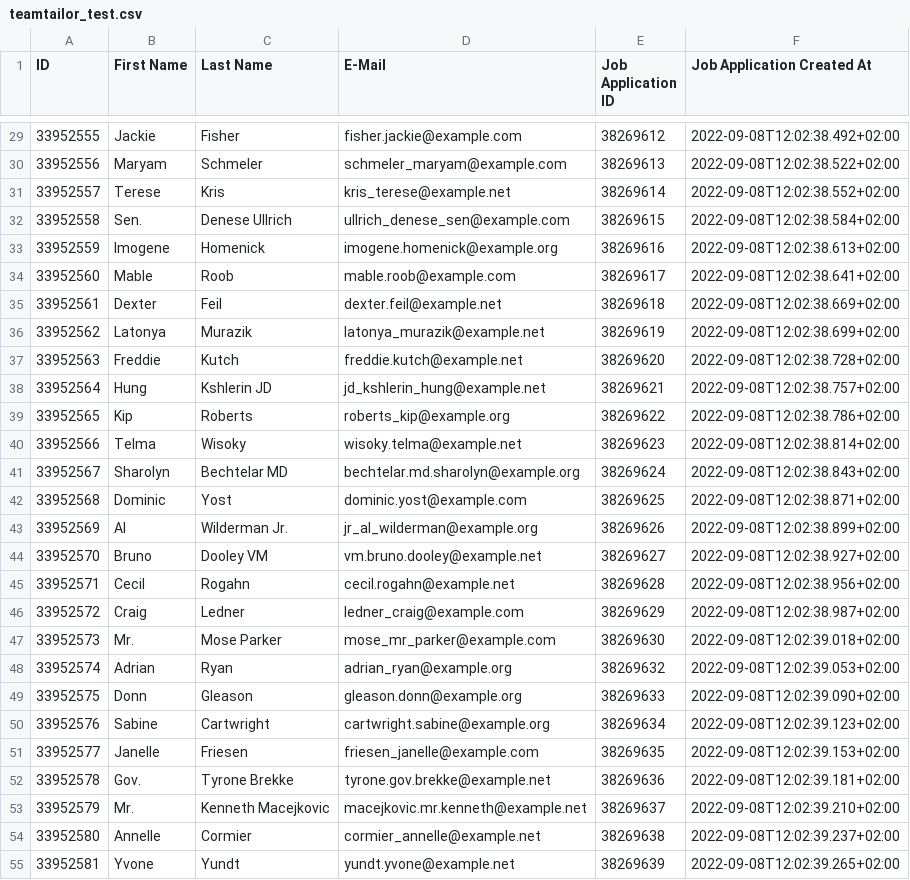
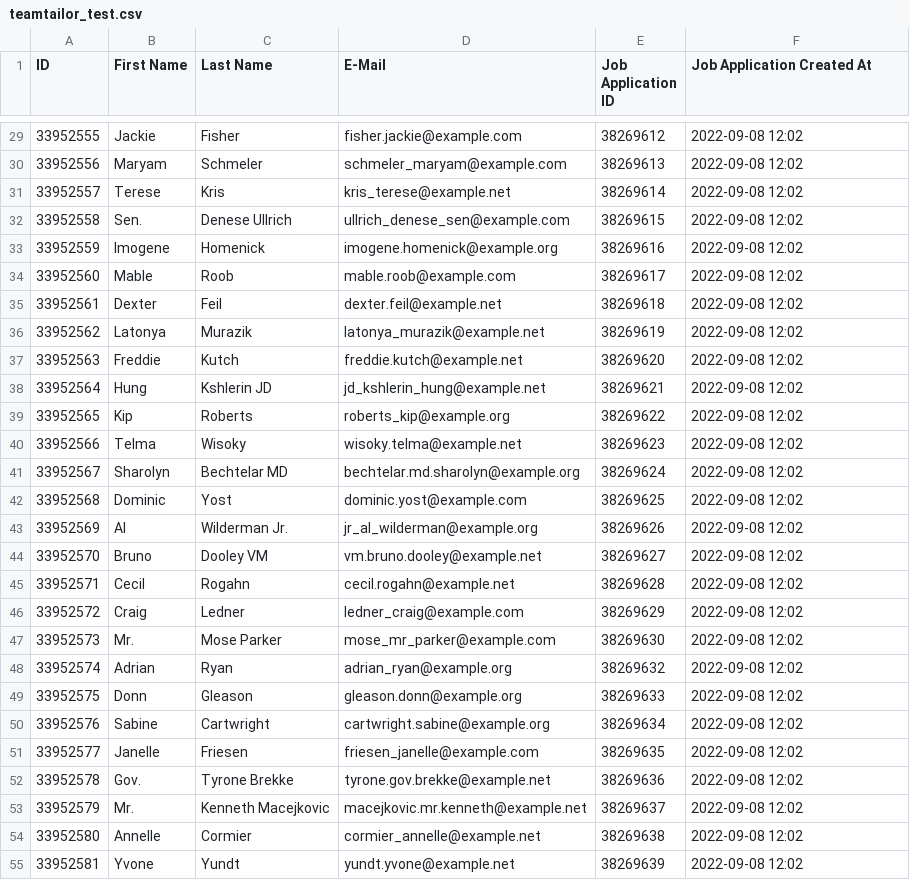
Before and after one commit to camege/teamtailor, a CSV file: files/teamtailor_test.csv, drawn as a sheet; only a part is shown, gaps mark what is left out; the diff covers the shown part only.

```diff
--- a/files/teamtailor_test.csv
+++ b/files/teamtailor_test.csv
@@ -29,27 +29,27 @@ ID,First Name,Last Name,E-Mail,Job Application ID,Job Application Created At
-33952555,Jackie,Fisher,fisher.jackie@example.com,38269612,2022-09-08T12:02:38.492+02:00
-33952556,Maryam,Schmeler,schmeler_maryam@example.com,38269613,2022-09-08T12:02:38.522+02:00
-33952557,Terese,Kris,kris_terese@example.net,38269614,2022-09-08T12:02:38.552+02:00
-33952558,Sen.,Denese Ullrich,ullrich_denese_sen@example.com,38269615,2022-09-08T12:02:38.584+02:00
-33952559,Imogene,Homenick,imogene.homenick@example.org,38269616,2022-09-08T12:02:38.613+02:00
-33952560,Mable,Roob,mable.roob@example.com,38269617,2022-09-08T12:02:38.641+02:00
-33952561,Dexter,Feil,dexter.feil@example.net,38269618,2022-09-08T12:02:38.669+02:00
-33952562,Latonya,Murazik,latonya_murazik@example.net,38269619,2022-09-08T12:02:38.699+02:00
-33952563,Freddie,Kutch,freddie.kutch@example.net,38269620,2022-09-08T12:02:38.728+02:00
-33952564,Hung,Kshlerin JD,jd_kshlerin_hung@example.net,38269621,2022-09-08T12:02:38.757+02:00
-33952565,Kip,Roberts,roberts_kip@example.org,38269622,2022-09-08T12:02:38.786+02:00
-33952566,Telma,Wisoky,wisoky.telma@example.net,38269623,2022-09-08T12:02:38.814+02:00
-33952567,Sharolyn,Bechtelar MD,bechtelar.md.sharolyn@example.org,38269624,2022-09-08T12:02:38.843+02:00
-33952568,Dominic,Yost,dominic.yost@example.com,38269625,2022-09-08T12:02:38.871+02:00
-33952569,Al,Wilderman Jr.,jr_al_wilderman@example.org,38269626,2022-09-08T12:02:38.899+02:00
-33952570,Bruno,Dooley VM,vm.bruno.dooley@example.net,38269627,2022-09-08T12:02:38.927+02:00
-33952571,Cecil,Rogahn,cecil.rogahn@example.net,38269628,2022-09-08T12:02:38.956+02:00
-33952572,Craig,Ledner,ledner_craig@example.com,38269629,2022-09-08T12:02:38.987+02:00
-33952573,Mr.,Mose Parker,mose_mr_parker@example.com,38269630,2022-09-08T12:02:39.018+02:00
-33952574,Adrian,Ryan,adrian_ryan@example.org,38269632,2022-09-08T12:02:39.053+02:00
-33952575,Donn,Gleason,gleason.donn@example.org,38269633,2022-09-08T12:02:39.090+02:00
-33952576,Sabine,Cartwright,cartwright.sabine@example.org,38269634,2022-09-08T12:02:39.123+02:00
-33952577,Janelle,Friesen,friesen_janelle@example.com,38269635,2022-09-08T12:02:39.153+02:00
-33952578,Gov.,Tyrone Brekke,tyrone.gov.brekke@example.net,38269636,2022-09-08T12:02:39.181+02:00
-33952579,Mr.,Kenneth Macejkovic,macejkovic.mr.kenneth@example.net,38269637,2022-09-08T12:02:39.210+02:00
-33952580,Annelle,Cormier,cormier_annelle@example.net,38269638,2022-09-08T12:02:39.237+02:00
-33952581,Yvone,Yundt,yundt.yvone@example.net,38269639,2022-09-08T12:02:39.265+02:00
+33952555,Jackie,Fisher,fisher.jackie@example.com,38269612,2022-09-08 12:02
+33952556,Maryam,Schmeler,schmeler_maryam@example.com,38269613,2022-09-08 12:02
+33952557,Terese,Kris,kris_terese@example.net,38269614,2022-09-08 12:02
+33952558,Sen.,Denese Ullrich,ullrich_denese_sen@example.com,38269615,2022-09-08 12:02
+33952559,Imogene,Homenick,imogene.homenick@example.org,38269616,2022-09-08 12:02
+33952560,Mable,Roob,mable.roob@example.com,38269617,2022-09-08 12:02
+33952561,Dexter,Feil,dexter.feil@example.net,38269618,2022-09-08 12:02
+33952562,Latonya,Murazik,latonya_murazik@example.net,38269619,2022-09-08 12:02
+33952563,Freddie,Kutch,freddie.kutch@example.net,38269620,2022-09-08 12:02
+33952564,Hung,Kshlerin JD,jd_kshlerin_hung@example.net,38269621,2022-09-08 12:02
+33952565,Kip,Roberts,roberts_kip@example.org,38269622,2022-09-08 12:02
+33952566,Telma,Wisoky,wisoky.telma@example.net,38269623,2022-09-08 12:02
+33952567,Sharolyn,Bechtelar MD,bechtelar.md.sharolyn@example.org,38269624,2022-09-08 12:02
+33952568,Dominic,Yost,dominic.yost@example.com,38269625,2022-09-08 12:02
+33952569,Al,Wilderman Jr.,jr_al_wilderman@example.org,38269626,2022-09-08 12:02
+33952570,Bruno,Dooley VM,vm.bruno.dooley@example.net,38269627,2022-09-08 12:02
+33952571,Cecil,Rogahn,cecil.rogahn@example.net,38269628,2022-09-08 12:02
+33952572,Craig,Ledner,ledner_craig@example.com,38269629,2022-09-08 12:02
+33952573,Mr.,Mose Parker,mose_mr_parker@example.com,38269630,2022-09-08 12:02
+33952574,Adrian,Ryan,adrian_ryan@example.org,38269632,2022-09-08 12:02
+33952575,Donn,Gleason,gleason.donn@example.org,38269633,2022-09-08 12:02
+33952576,Sabine,Cartwright,cartwright.sabine@example.org,38269634,2022-09-08 12:02
+33952577,Janelle,Friesen,friesen_janelle@example.com,38269635,2022-09-08 12:02
+33952578,Gov.,Tyrone Brekke,tyrone.gov.brekke@example.net,38269636,2022-09-08 12:02
+33952579,Mr.,Kenneth Macejkovic,macejkovic.mr.kenneth@example.net,38269637,2022-09-08 12:02
+33952580,Annelle,Cormier,cormier_annelle@example.net,38269638,2022-09-08 12:02
+33952581,Yvone,Yundt,yundt.yvone@example.net,38269639,2022-09-08 12:02
```
Also changed, not shown: 83 edited cells elsewhere in this file, 4 other files.
